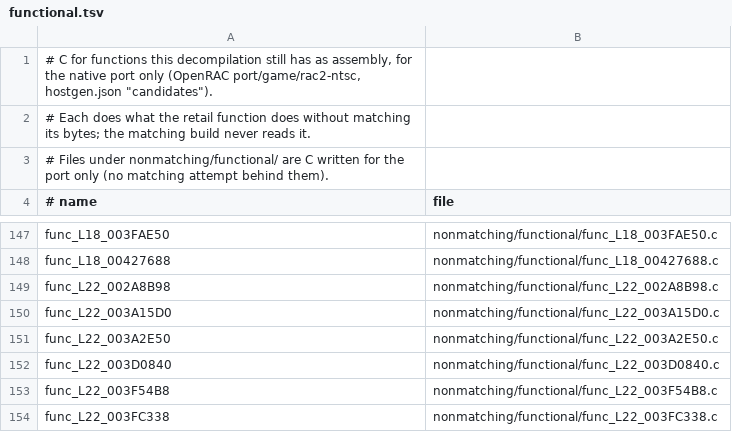
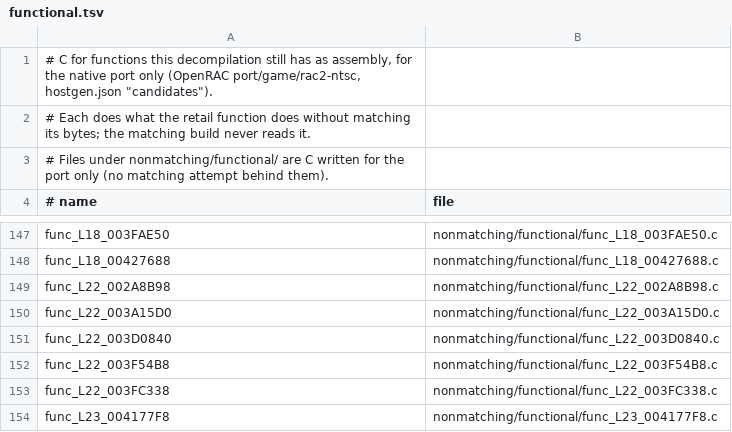
Before and after one commit to bigbeno37/rac2-decomp, a TSV file: nonmatching/functional.tsv, drawn as a sheet; only a part is shown, gaps mark what is left out; the shorter side is filled out with more unchanged rows; the diff names each change by its address in the sheet, - before the commit and + after, or states it on an @@ line.

```diff
--- a/nonmatching/functional.tsv
+++ b/nonmatching/functional.tsv
-row 151: func_L22_003A2E50 | nonmatching/functional/func_L22_003A2E50.c
```
Also changed, not shown: 4 other files.
